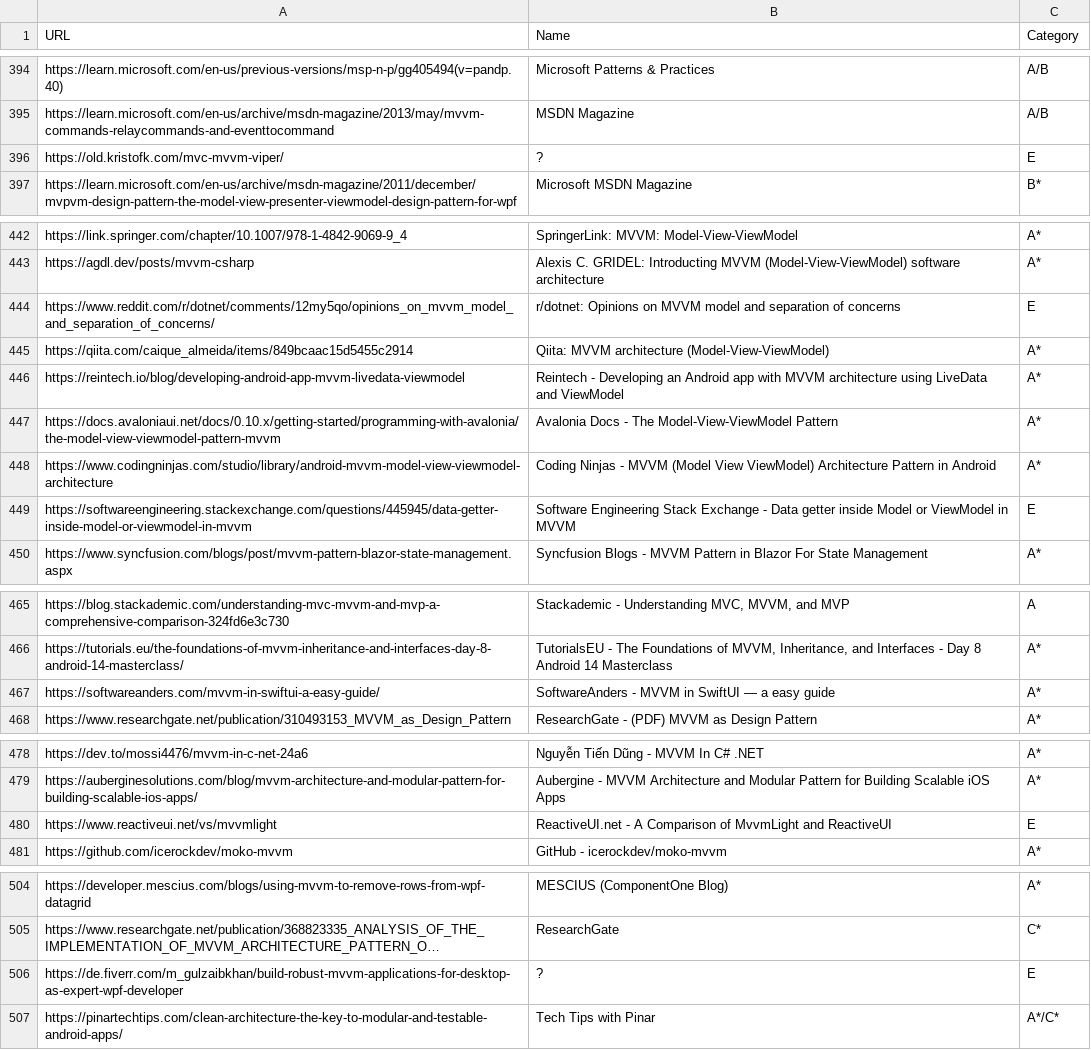
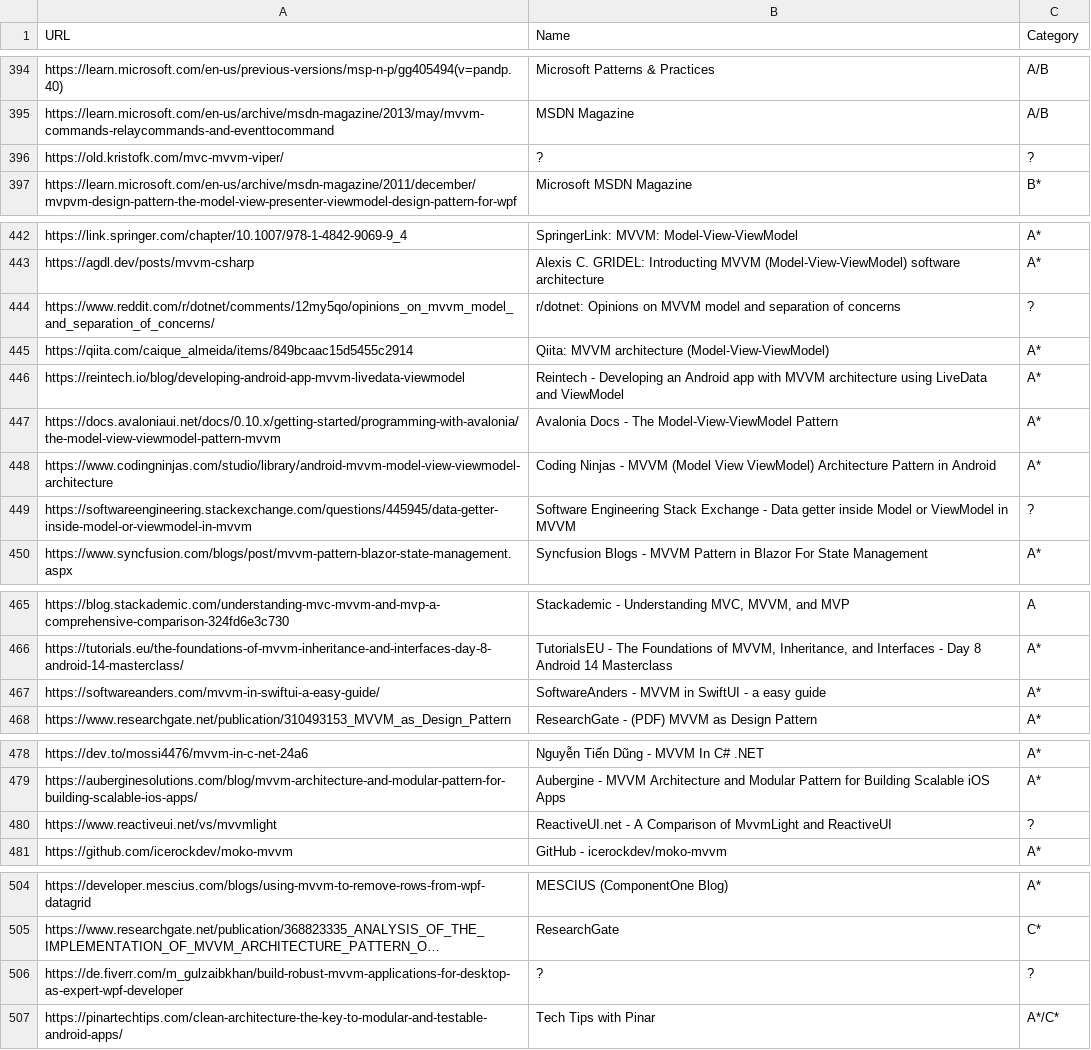
Before and after one commit to vimotest/viewmodel-classification, a CSV file: output/chatgpt/chatgpt_scans.csv, drawn as a sheet; only a part is shown, gaps mark what is left out; long unchanged cells end in …; the diff names each change by its address in the sheet, - before the commit and + after, or states it on an @@ line.

Commit message:
ChatGPT-4: website scans: prepare newer E-category for recheck via waybackmachine

```diff
--- a/output/chatgpt/chatgpt_scans.csv
+++ b/output/chatgpt/chatgpt_scans.csv
-C396 (Category): E
+C396 (Category): ?
-C444 (Category): E
+C444 (Category): ?
-C449 (Category): E
+C449 (Category): ?
-B467 (Name): …in SwiftUI — a easy…
+B467 (Name): …in SwiftUI - a easy…
-C480 (Category): E
+C480 (Category): ?
-C506 (Category): E
+C506 (Category): ?
```
Also changed, not shown: 1 other file.
